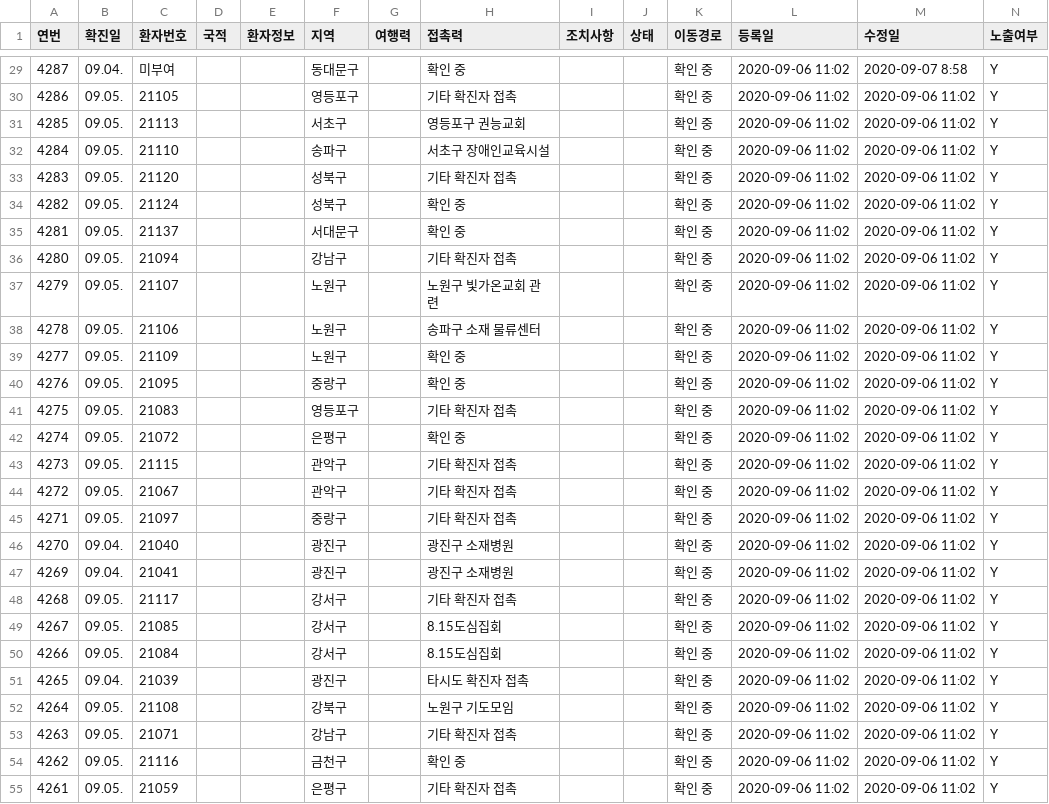
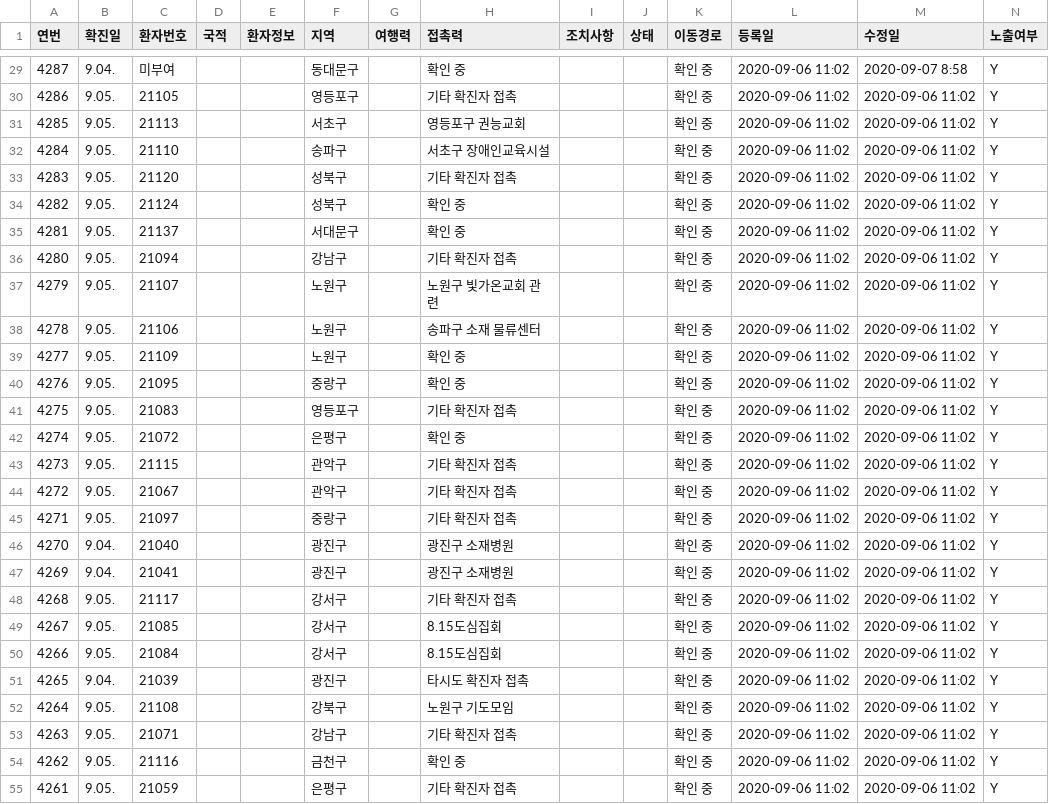
Before and after one commit to wierdHyuk/biggerOne, a CSV file: data/covid19!.csv, drawn as a sheet; only a part is shown, gaps mark what is left out; the diff covers the shown part only.

```diff
--- a/data/covid19!.csv
+++ b/data/covid19!.csv
@@ -29,27 +29,27 @@
-4287,09.04.,미부여,,,동대문구,,확인 중,,,확인 중,2020-09-06 11:02,2020-09-07 8:58,Y
-4286,09.05.,21105,,,영등포구,,기타 확진자 접촉,,,확인 중,2020-09-06 11:02,2020-09-06 11:02,Y
-4285,09.05.,21113,,,서초구,,영등포구 권능교회,,,확인 중,2020-09-06 11:02,2020-09-06 11:02,Y
-4284,09.05.,21110,,,송파구,,서초구 장애인교육시설,,,확인 중,2020-09-06 11:02,2020-09-06 11:02,Y
-4283,09.05.,21120,,,성북구,,기타 확진자 접촉,,,확인 중,2020-09-06 11:02,2020-09-06 11:02,Y
-4282,09.05.,21124,,,성북구,,확인 중,,,확인 중,2020-09-06 11:02,2020-09-06 11:02,Y
-4281,09.05.,21137,,,서대문구,,확인 중,,,확인 중,2020-09-06 11:02,2020-09-06 11:02,Y
-4280,09.05.,21094,,,강남구,,기타 확진자 접촉,,,확인 중,2020-09-06 11:02,2020-09-06 11:02,Y
-4279,09.05.,21107,,,노원구,,노원구 빛가온교회 관련,,,확인 중,2020-09-06 11:02,2020-09-06 11:02,Y
-4278,09.05.,21106,,,노원구,,송파구 소재 물류센터,,,확인 중,2020-09-06 11:02,2020-09-06 11:02,Y
-4277,09.05.,21109,,,노원구,,확인 중,,,확인 중,2020-09-06 11:02,2020-09-06 11:02,Y
-4276,09.05.,21095,,,중랑구,,확인 중,,,확인 중,2020-09-06 11:02,2020-09-06 11:02,Y
-4275,09.05.,21083,,,영등포구,,기타 확진자 접촉,,,확인 중,2020-09-06 11:02,2020-09-06 11:02,Y
-4274,09.05.,21072,,,은평구,,확인 중,,,확인 중,2020-09-06 11:02,2020-09-06 11:02,Y
-4273,09.05.,21115,,,관악구,,기타 확진자 접촉,,,확인 중,2020-09-06 11:02,2020-09-06 11:02,Y
-4272,09.05.,21067,,,관악구,,기타 확진자 접촉,,,확인 중,2020-09-06 11:02,2020-09-06 11:02,Y
-4271,09.05.,21097,,,중랑구,,기타 확진자 접촉,,,확인 중,2020-09-06 11:02,2020-09-06 11:02,Y
-4270,09.04.,21040,,,광진구,,광진구 소재병원,,,확인 중,2020-09-06 11:02,2020-09-06 11:02,Y
-4269,09.04.,21041,,,광진구,,광진구 소재병원,,,확인 중,2020-09-06 11:02,2020-09-06 11:02,Y
-4268,09.05.,21117,,,강서구,,기타 확진자 접촉,,,확인 중,2020-09-06 11:02,2020-09-06 11:02,Y
-4267,09.05.,21085,,,강서구,,8.15도심집회,,,확인 중,2020-09-06 11:02,2020-09-06 11:02,Y
-4266,09.05.,21084,,,강서구,,8.15도심집회,,,확인 중,2020-09-06 11:02,2020-09-06 11:02,Y
-4265,09.04.,21039,,,광진구,,타시도 확진자 접촉,,,확인 중,2020-09-06 11:02,2020-09-06 11:02,Y
-4264,09.05.,21108,,,강북구,,노원구 기도모임,,,확인 중,2020-09-06 11:02,2020-09-06 11:02,Y
-4263,09.05.,21071,,,강남구,,기타 확진자 접촉,,,확인 중,2020-09-06 11:02,2020-09-06 11:02,Y
-4262,09.05.,21116,,,금천구,,확인 중,,,확인 중,2020-09-06 11:02,2020-09-06 11:02,Y
-4261,09.05.,21059,,,은평구,,기타 확진자 접촉,,,확인 중,2020-09-06 11:02,2020-09-06 11:02,Y
+4287,9.04.,미부여,,,동대문구,,확인 중,,,확인 중,2020-09-06 11:02,2020-09-07 8:58,Y
+4286,9.05.,21105,,,영등포구,,기타 확진자 접촉,,,확인 중,2020-09-06 11:02,2020-09-06 11:02,Y
+4285,9.05.,21113,,,서초구,,영등포구 권능교회,,,확인 중,2020-09-06 11:02,2020-09-06 11:02,Y
+4284,9.05.,21110,,,송파구,,서초구 장애인교육시설,,,확인 중,2020-09-06 11:02,2020-09-06 11:02,Y
+4283,9.05.,21120,,,성북구,,기타 확진자 접촉,,,확인 중,2020-09-06 11:02,2020-09-06 11:02,Y
+4282,9.05.,21124,,,성북구,,확인 중,,,확인 중,2020-09-06 11:02,2020-09-06 11:02,Y
+4281,9.05.,21137,,,서대문구,,확인 중,,,확인 중,2020-09-06 11:02,2020-09-06 11:02,Y
+4280,9.05.,21094,,,강남구,,기타 확진자 접촉,,,확인 중,2020-09-06 11:02,2020-09-06 11:02,Y
+4279,9.05.,21107,,,노원구,,노원구 빛가온교회 관련,,,확인 중,2020-09-06 11:02,2020-09-06 11:02,Y
+4278,9.05.,21106,,,노원구,,송파구 소재 물류센터,,,확인 중,2020-09-06 11:02,2020-09-06 11:02,Y
+4277,9.05.,21109,,,노원구,,확인 중,,,확인 중,2020-09-06 11:02,2020-09-06 11:02,Y
+4276,9.05.,21095,,,중랑구,,확인 중,,,확인 중,2020-09-06 11:02,2020-09-06 11:02,Y
+4275,9.05.,21083,,,영등포구,,기타 확진자 접촉,,,확인 중,2020-09-06 11:02,2020-09-06 11:02,Y
+4274,9.05.,21072,,,은평구,,확인 중,,,확인 중,2020-09-06 11:02,2020-09-06 11:02,Y
+4273,9.05.,21115,,,관악구,,기타 확진자 접촉,,,확인 중,2020-09-06 11:02,2020-09-06 11:02,Y
+4272,9.05.,21067,,,관악구,,기타 확진자 접촉,,,확인 중,2020-09-06 11:02,2020-09-06 11:02,Y
+4271,9.05.,21097,,,중랑구,,기타 확진자 접촉,,,확인 중,2020-09-06 11:02,2020-09-06 11:02,Y
+4270,9.04.,21040,,,광진구,,광진구 소재병원,,,확인 중,2020-09-06 11:02,2020-09-06 11:02,Y
+4269,9.04.,21041,,,광진구,,광진구 소재병원,,,확인 중,2020-09-06 11:02,2020-09-06 11:02,Y
+4268,9.05.,21117,,,강서구,,기타 확진자 접촉,,,확인 중,2020-09-06 11:02,2020-09-06 11:02,Y
+4267,9.05.,21085,,,강서구,,8.15도심집회,,,확인 중,2020-09-06 11:02,2020-09-06 11:02,Y
+4266,9.05.,21084,,,강서구,,8.15도심집회,,,확인 중,2020-09-06 11:02,2020-09-06 11:02,Y
+4265,9.04.,21039,,,광진구,,타시도 확진자 접촉,,,확인 중,2020-09-06 11:02,2020-09-06 11:02,Y
+4264,9.05.,21108,,,강북구,,노원구 기도모임,,,확인 중,2020-09-06 11:02,2020-09-06 11:02,Y
+4263,9.05.,21071,,,강남구,,기타 확진자 접촉,,,확인 중,2020-09-06 11:02,2020-09-06 11:02,Y
+4262,9.05.,21116,,,금천구,,확인 중,,,확인 중,2020-09-06 11:02,2020-09-06 11:02,Y
+4261,9.05.,21059,,,은평구,,기타 확진자 접촉,,,확인 중,2020-09-06 11:02,2020-09-06 11:02,Y
```
Also changed, not shown: 37 edited cells elsewhere in this file, 2 other files.
